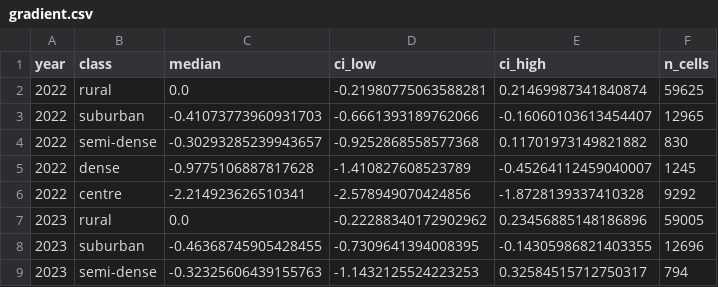
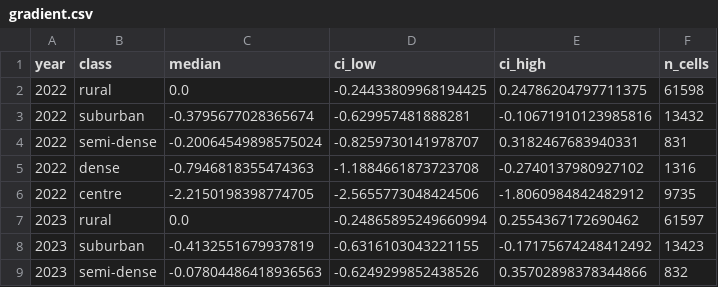
Before and after one commit to shuvam586/urban-heat, a CSV file: outputs/Hyderabad/gradient.csv, drawn as a sheet; only a part is shown; the diff covers the shown part only.

Commit message:
Hyderabad rerun at 5 K

```diff
--- a/outputs/Hyderabad/gradient.csv
+++ b/outputs/Hyderabad/gradient.csv
@@ -1,9 +1,9 @@
 year,class,median,ci_low,ci_high,n_cells
-2022,rural,0.0,-0.21980775063588281,0.21469987341840874,59625
-2022,suburban,-0.41073773960931703,-0.6661393189762066,-0.16060103613454407,12965
-2022,semi-dense,-0.30293285239943657,-0.9252868558577368,0.11701973149821882,830
-2022,dense,-0.9775106887817628,-1.410827608523789,-0.45264112459040007,1245
-2022,centre,-2.214923626510341,-2.578949070424856,-1.8728139337410328,9292
-2023,rural,0.0,-0.22288340172902962,0.23456885148186896,59005
-2023,suburban,-0.46368745905428455,-0.7309641394008395,-0.14305986821403355,12696
-2023,semi-dense,-0.32325606439155763,-1.1432125524223253,0.32584515712750317,794
+2022,rural,0.0,-0.24433809968194425,0.24786204797711375,61598
+2022,suburban,-0.3795677028365674,-0.629957481888281,-0.10671910123985816,13432
+2022,semi-dense,-0.20064549898575024,-0.8259730141978707,0.3182467683940331,831
+2022,dense,-0.7946818355474363,-1.1884661873723708,-0.2740137980927102,1316
+2022,centre,-2.2150198398774705,-2.5655773048424506,-1.8060984842482912,9735
+2023,rural,0.0,-0.24865895249660994,0.2554367172690462,61597
+2023,suburban,-0.4132551679937819,-0.6316103043221155,-0.17175674248412492,13423
+2023,semi-dense,-0.07804486418936563,-0.6249299852438526,0.35702898378344866,832
```
Also changed, not shown: 27 edited cells elsewhere in this file, 6 other files.
